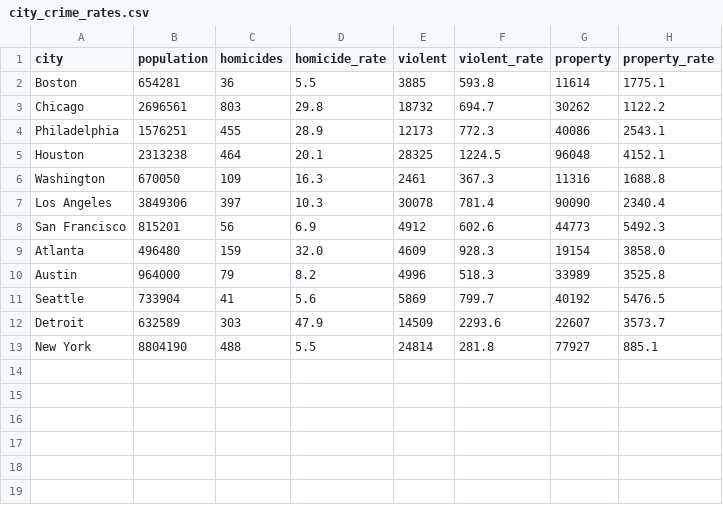
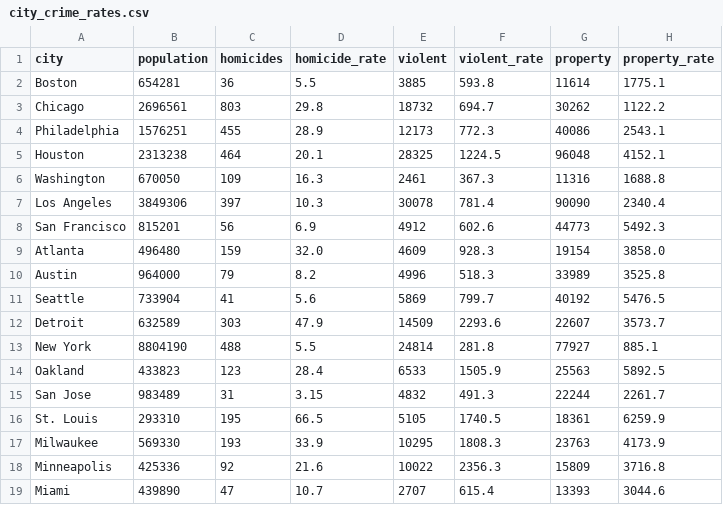
Before and after one commit to abcotvdata/safetytracker_newyork, a CSV file: data/source/reference/city_crime_rates.csv, drawn as a sheet.

Commit message:
compare

```diff
--- a/data/source/reference/city_crime_rates.csv
+++ b/data/source/reference/city_crime_rates.csv
@@ -13 +13,7 @@ Detroit,632589,303,47.9,14509,2293.6,22607,3573.7
 New York,8804190,488,5.5,24814,281.8,77927,885.1
+Oakland,433823,123,28.4,6533,1505.9,25563,5892.5
+San Jose,983489,31,3.15,4832,491.3,22244,2261.7
+St. Louis,293310,195,66.5,5105,1740.5,18361,6259.9
+Milwaukee,569330,193,33.9,10295,1808.3,23763,4173.9
+Minneapolis,425336,92,21.6,10022,2356.3,15809,3716.8
+Miami,439890,47,10.7,2707,615.4,13393,3044.6
```
